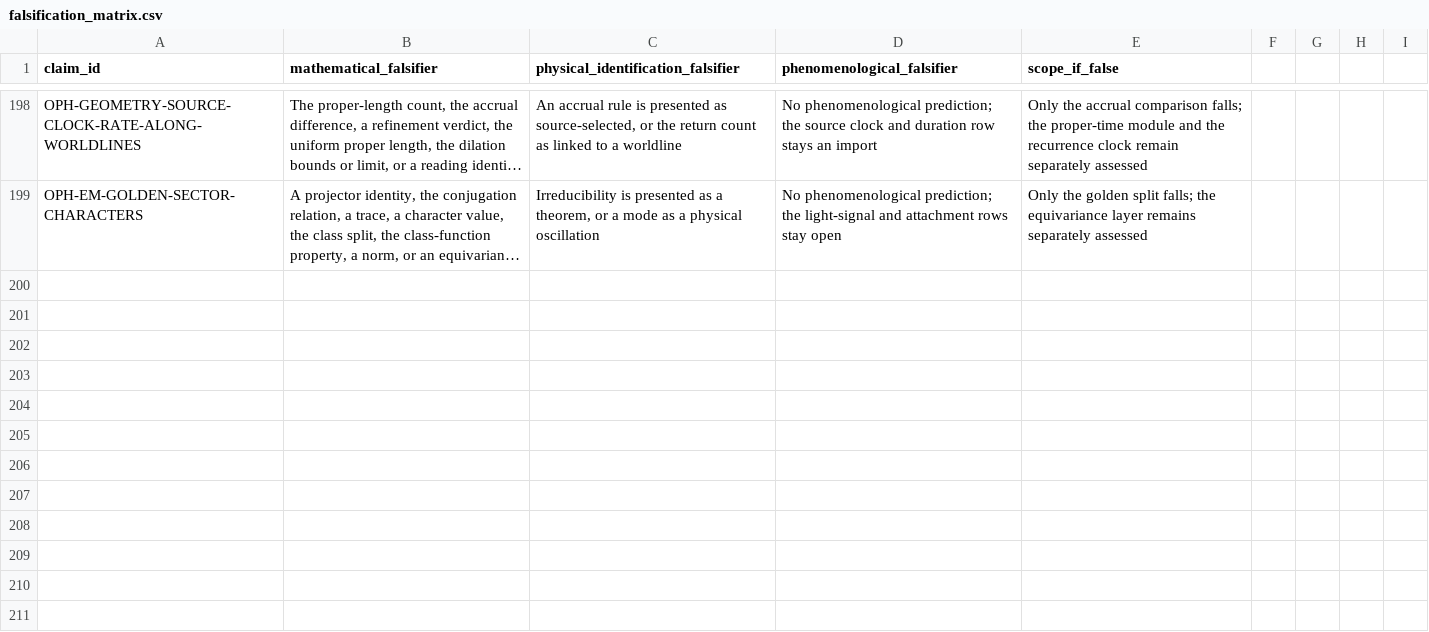
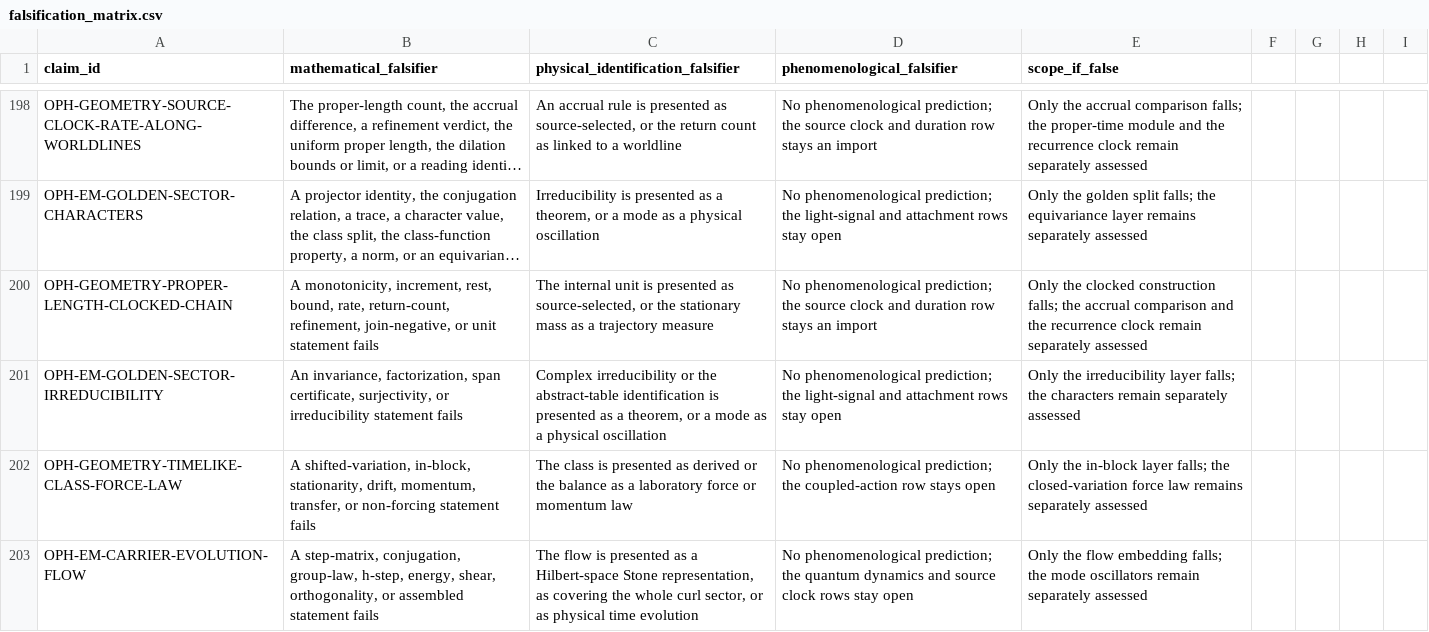
Before and after one commit to FloatingPragma/observer-patch-holography, a CSV file: claims/falsification_matrix.csv, drawn as a sheet; only a part is shown, gaps mark what is left out; long unchanged cells end in …; the diff names each change by its address in the sheet, - before the commit and + after, or states it on an @@ line.

```diff
--- a/claims/falsification_matrix.csv
+++ b/claims/falsification_matrix.csv
+row 200: OPH-GEOMETRY-PROPER-LENGTH-CLOCKED-CHAIN | A monotonicity, increment, rest, bound, rate, return-count, refinement, join-negative, or unit statement fails | The internal unit is presented as source-selected, or the stationary mass as a trajectory measure | No phenomenological prediction; the source clock and duration row stays an import | Only the clocked construction falls; the accrual comparison and the recurrence clock remain separately assessed
+row 201: OPH-EM-GOLDEN-SECTOR-IRREDUCIBILITY | An invariance, factorization, span certificate, surjectivity, or irreducibility statement fails | Complex irreducibility or the abstract-table identification is presented as a theorem, or a mode as a physical oscillation | No phenomenological prediction; the light-signal and attachment rows stay open | Only the irreducibility layer falls; the characters remain separately assessed
+row 202: OPH-GEOMETRY-TIMELIKE-CLASS-FORCE-LAW | A shifted-variation, in-block, stationarity, drift, momentum, transfer, or non-forcing statement fails | The class is presented as derived or the balance as a laboratory force or momentum law | No phenomenological prediction; the coupled-action row stays open | Only the in-block layer falls; the closed-variation force law remains separately assessed
+row 203: OPH-EM-CARRIER-EVOLUTION-FLOW | A step-matrix, conjugation, group-law, h-step, energy, shear, orthogonality, or assembled statement fails | The flow is presented as a Hilbert-space Stone representation, as covering the whole curl sector, or as physical time evolution | No phenomenological prediction; the quantum dynamics and source clock rows stay open | Only the flow embedding falls; the mode oscillators remain separately assessed
```
Also changed, not shown: claims/novelty_matrix.csv, 25 other files.
